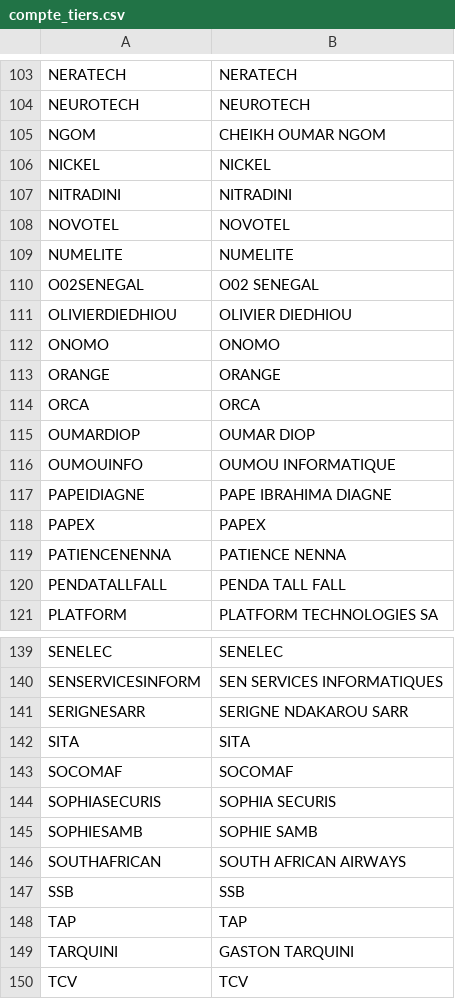
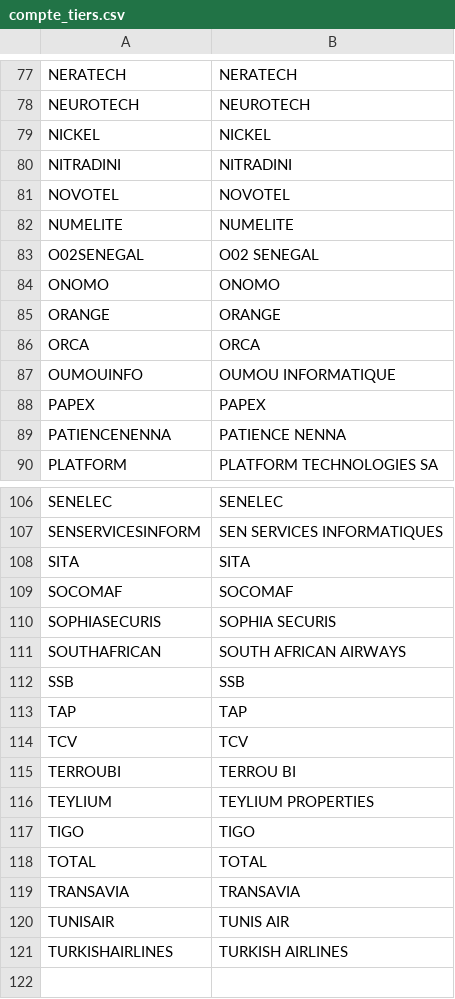
Before and after one commit to elwan/Python, a CSV file: compte_tiers.csv, drawn as a sheet; only a part is shown, gaps mark what is left out; the shorter side is filled out with more unchanged rows; the diff covers the shown part only; the diff names each change by its address in the sheet, - before the commit and + after, or states it on an @@ line.

```diff
--- a/compte_tiers.csv
+++ b/compte_tiers.csv
-row 105: NGOM | CHEIKH OUMAR NGOM
-row 111: OLIVIERDIEDHIOU | OLIVIER DIEDHIOU
-row 115: OUMARDIOP | OUMAR DIOP
-row 117: PAPEIDIAGNE | PAPE IBRAHIMA DIAGNE
-row 120: PENDATALLFALL | PENDA TALL FALL
-row 141: SERIGNESARR | SERIGNE NDAKAROU SARR
-row 145: SOPHIESAMB | SOPHIE SAMB
-row 149: TARQUINI | GASTON TARQUINI
```
Also changed, not shown: 29 removed rows and 1 edited cell elsewhere in this file.
